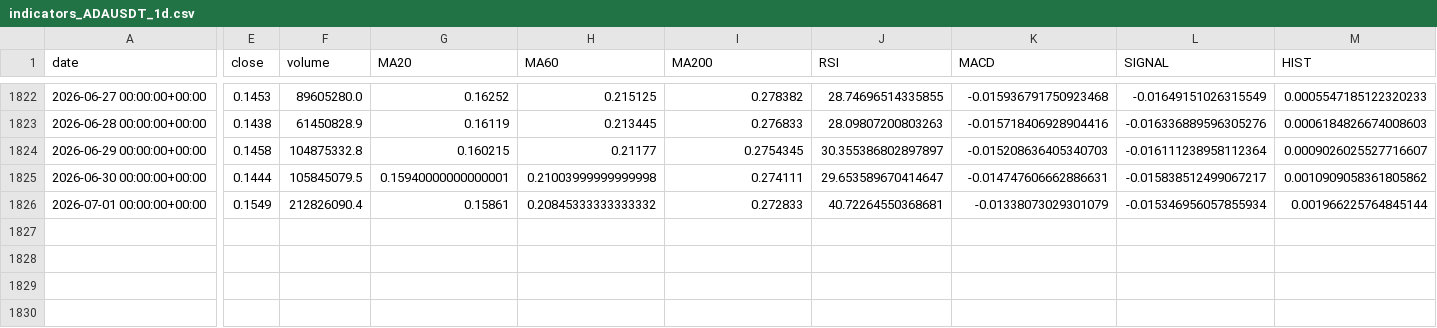
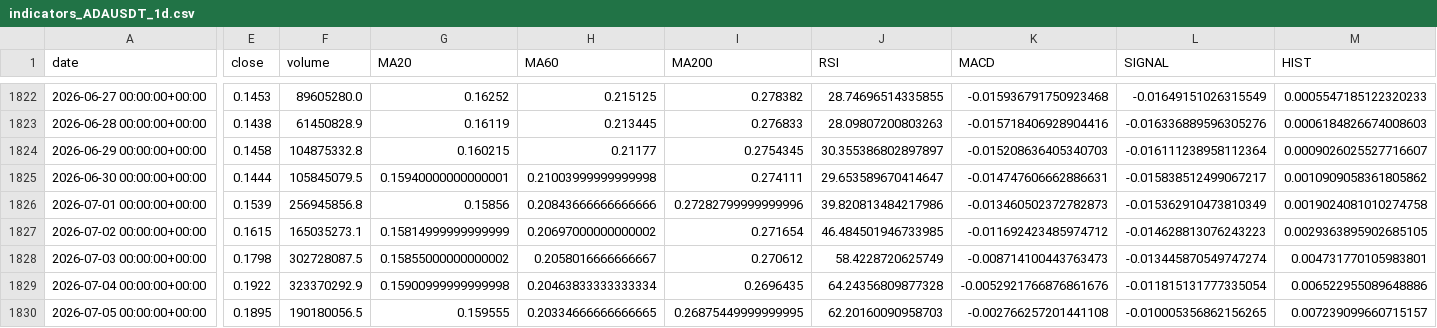
Before and after one commit to yunzhenz-chainwin/crypto-quant, a CSV file: reports/indicators_ADAUSDT_1d.csv, drawn as a sheet; only a part is shown, gaps mark what is left out; rows hold the shown columns only; the diff covers the shown part only; the diff names each change by its address in the sheet, - before the commit and + after, or states it on an @@ line.

```diff
--- a/reports/indicators_ADAUSDT_1d.csv
+++ b/reports/indicators_ADAUSDT_1d.csv
-E1826 (close): 0.1549
+E1826 (close): 0.1539
-F1826 (volume): 212826090.4
+F1826 (volume): 256945856.8
-G1826 (MA20): 0.15861
+G1826 (MA20): 0.15856
-H1826 (MA60): 0.20845333333333332
+H1826 (MA60): 0.20843666666666666
-I1826 (MA200): 0.272833
+I1826 (MA200): 0.27282799999999996
-J1826 (RSI): 40.72264550368681
+J1826 (RSI): 39.820813484217986
-K1826 (MACD): -0.01338073029301079
+K1826 (MACD): -0.013460502372782873
-L1826 (SIGNAL): -0.015346956057855934
+L1826 (SIGNAL): -0.015362910473810349
-M1826 (HIST): 0.001966225764845144
+M1826 (HIST): 0.0019024081010274758
+row 1827: 2026-07-02 00:00:00+00:00 | 0.1615 | 165035273.1 | 0.15814999999999999 | 0.20697000000000002 | 0.271654 | 46.484501946733985 | -0.011692423485974712 | -0.014628813076243223 | 0.0029363895902685105
+row 1828: 2026-07-03 00:00:00+00:00 | 0.1798 | 302728087.5 | 0.15855000000000002 | 0.2058016666666667 | 0.270612 | 58.4228720625749 | -0.008714100443763473 | -0.013445870549747274 | 0.004731770105983801
+row 1829: 2026-07-04 00:00:00+00:00 | 0.1922 | 323370292.9 | 0.15900999999999998 | 0.20463833333333334 | 0.2696435 | 64.24356809877328 | -0.0052921766876861676 | -0.011815131777335054 | 0.006522955089648886
+row 1830: 2026-07-05 00:00:00+00:00 | 0.1895 | 190180056.5 | 0.159555 | 0.20334666666666665 | 0.26875449999999995 | 62.20160090958703 | -0.002766257201441108 | -0.010005356862156265 | 0.007239099660715157
```
Also changed, not shown: 3 edited cells elsewhere in this file, reports/indicators_DOGEUSDT_1d.csv, reports/indicators_DOTUSDT_1d.csv, 31 other files.
